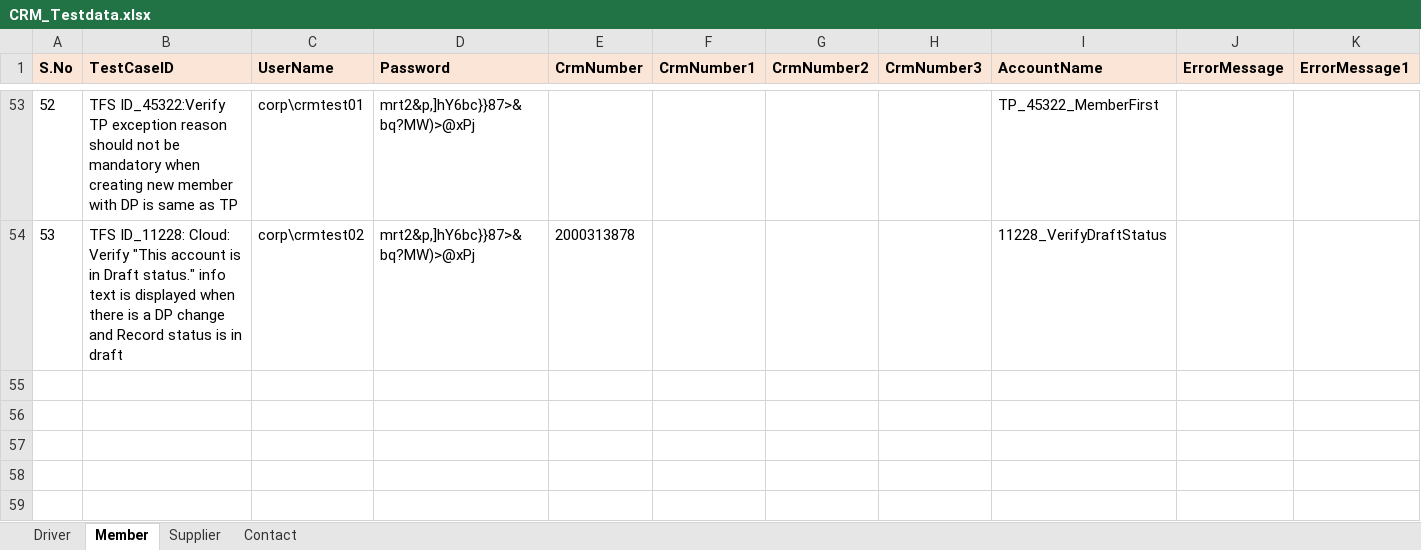
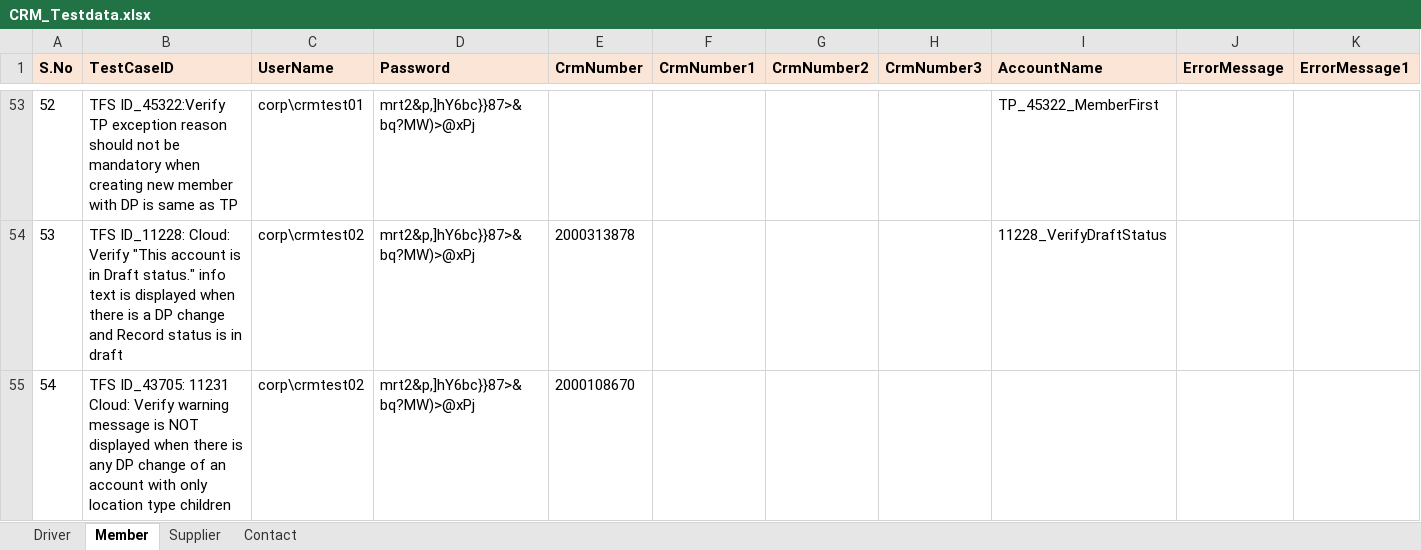
Before and after one commit to GomathiPriya20/Dynamics-CRM-Stage, an Excel workbook: data/CRM_Testdata.xlsx, sheet Member, drawn as a sheet; only a part is shown, gaps mark what is left out; values as stored, in another font and other column widths than the file's, no borders; rows hold the shown columns only; the diff covers the shown part only; the diff names each change by its address in the sheet, - before the commit and + after, or states it on an @@ line.

```diff
--- a/data/CRM_Testdata.xlsx (sheet Member)
+++ b/data/CRM_Testdata.xlsx (sheet Member)
+row 55: 54 | TFS ID_43705: 11231 Cloud: Verify warning message is NOT displayed when there is any DP change of an account with only location type children | corp\crmtest02 | mrt2&p,]hY6bc}}87>&bq?MW)>@xPj | 2000108670
```
Also changed, not shown: 1 added row and 6 edited cells elsewhere in this sheet, sheet Driver, 5 other files.
